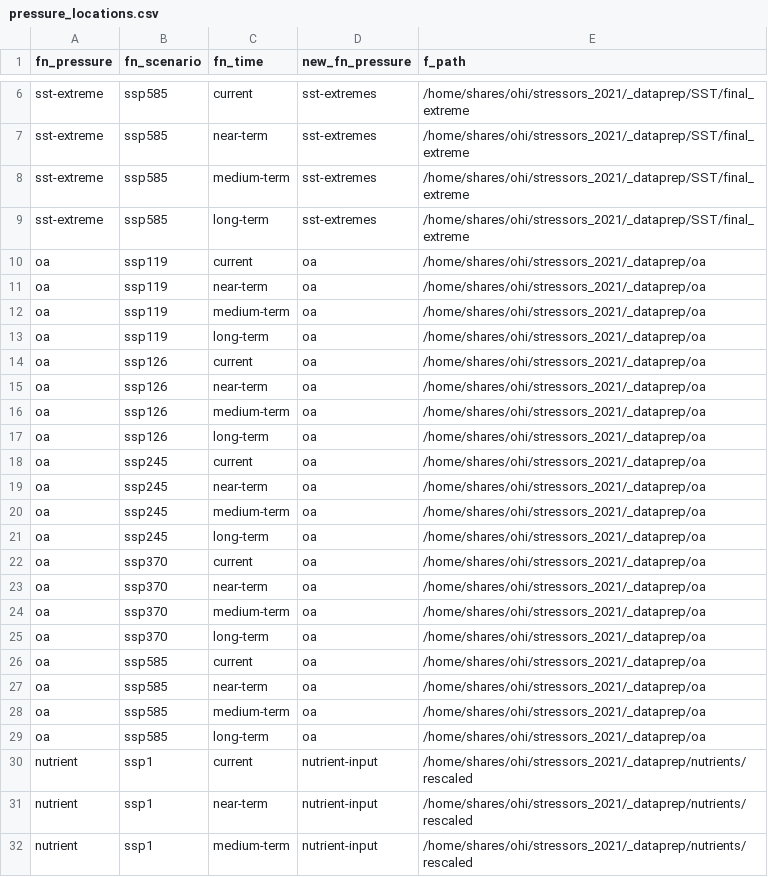
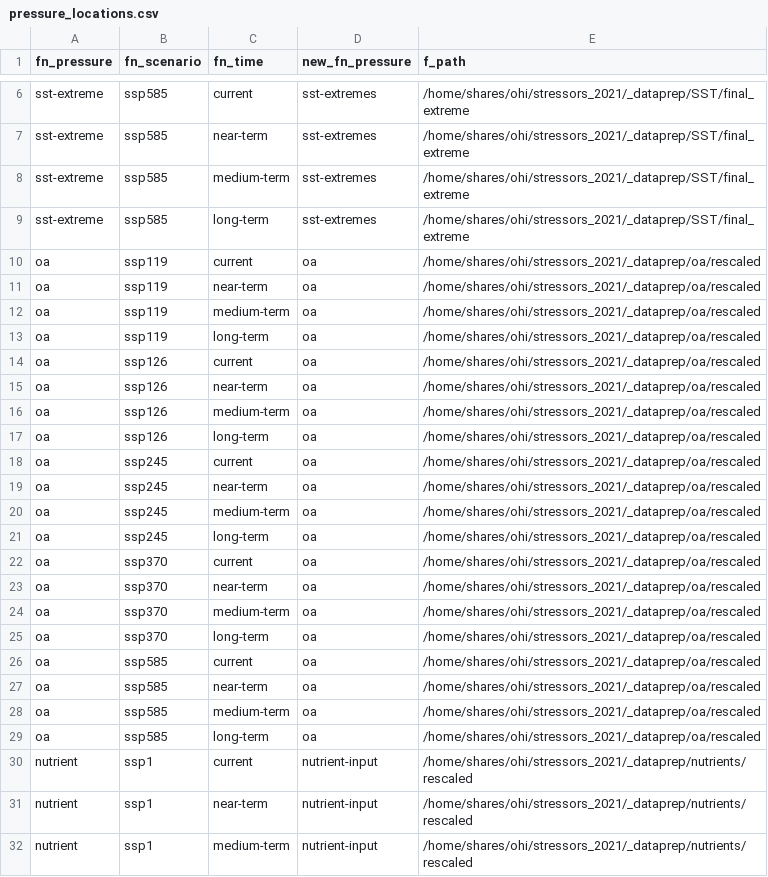
Before and after one commit to OHI-Science/stressors, a CSV file: impact/pressure_locations.csv, drawn as a sheet; only a part is shown, gaps mark what is left out; the diff covers the shown part only.

```diff
--- a/impact/pressure_locations.csv
+++ b/impact/pressure_locations.csv
@@ -9,22 +9,22 @@ sst-extreme,ssp585,medium-term,sst-extremes,/home/shares/ohi/stressors_2021/_dat
 sst-extreme,ssp585,long-term,sst-extremes,/home/shares/ohi/stressors_2021/_dataprep/SST/final_extreme
-oa,ssp119,current,oa,/home/shares/ohi/stressors_2021/_dataprep/oa
-oa,ssp119,near-term,oa,/home/shares/ohi/stressors_2021/_dataprep/oa
-oa,ssp119,medium-term,oa,/home/shares/ohi/stressors_2021/_dataprep/oa
-oa,ssp119,long-term,oa,/home/shares/ohi/stressors_2021/_dataprep/oa
-oa,ssp126,current,oa,/home/shares/ohi/stressors_2021/_dataprep/oa
-oa,ssp126,near-term,oa,/home/shares/ohi/stressors_2021/_dataprep/oa
-oa,ssp126,medium-term,oa,/home/shares/ohi/stressors_2021/_dataprep/oa
-oa,ssp126,long-term,oa,/home/shares/ohi/stressors_2021/_dataprep/oa
-oa,ssp245,current,oa,/home/shares/ohi/stressors_2021/_dataprep/oa
-oa,ssp245,near-term,oa,/home/shares/ohi/stressors_2021/_dataprep/oa
-oa,ssp245,medium-term,oa,/home/shares/ohi/stressors_2021/_dataprep/oa
-oa,ssp245,long-term,oa,/home/shares/ohi/stressors_2021/_dataprep/oa
-oa,ssp370,current,oa,/home/shares/ohi/stressors_2021/_dataprep/oa
-oa,ssp370,near-term,oa,/home/shares/ohi/stressors_2021/_dataprep/oa
-oa,ssp370,medium-term,oa,/home/shares/ohi/stressors_2021/_dataprep/oa
-oa,ssp370,long-term,oa,/home/shares/ohi/stressors_2021/_dataprep/oa
-oa,ssp585,current,oa,/home/shares/ohi/stressors_2021/_dataprep/oa
-oa,ssp585,near-term,oa,/home/shares/ohi/stressors_2021/_dataprep/oa
-oa,ssp585,medium-term,oa,/home/shares/ohi/stressors_2021/_dataprep/oa
-oa,ssp585,long-term,oa,/home/shares/ohi/stressors_2021/_dataprep/oa
+oa,ssp119,current,oa,/home/shares/ohi/stressors_2021/_dataprep/oa/rescaled
+oa,ssp119,near-term,oa,/home/shares/ohi/stressors_2021/_dataprep/oa/rescaled
+oa,ssp119,medium-term,oa,/home/shares/ohi/stressors_2021/_dataprep/oa/rescaled
+oa,ssp119,long-term,oa,/home/shares/ohi/stressors_2021/_dataprep/oa/rescaled
+oa,ssp126,current,oa,/home/shares/ohi/stressors_2021/_dataprep/oa/rescaled
+oa,ssp126,near-term,oa,/home/shares/ohi/stressors_2021/_dataprep/oa/rescaled
+oa,ssp126,medium-term,oa,/home/shares/ohi/stressors_2021/_dataprep/oa/rescaled
+oa,ssp126,long-term,oa,/home/shares/ohi/stressors_2021/_dataprep/oa/rescaled
+oa,ssp245,current,oa,/home/shares/ohi/stressors_2021/_dataprep/oa/rescaled
+oa,ssp245,near-term,oa,/home/shares/ohi/stressors_2021/_dataprep/oa/rescaled
+oa,ssp245,medium-term,oa,/home/shares/ohi/stressors_2021/_dataprep/oa/rescaled
+oa,ssp245,long-term,oa,/home/shares/ohi/stressors_2021/_dataprep/oa/rescaled
+oa,ssp370,current,oa,/home/shares/ohi/stressors_2021/_dataprep/oa/rescaled
+oa,ssp370,near-term,oa,/home/shares/ohi/stressors_2021/_dataprep/oa/rescaled
+oa,ssp370,medium-term,oa,/home/shares/ohi/stressors_2021/_dataprep/oa/rescaled
+oa,ssp370,long-term,oa,/home/shares/ohi/stressors_2021/_dataprep/oa/rescaled
+oa,ssp585,current,oa,/home/shares/ohi/stressors_2021/_dataprep/oa/rescaled
+oa,ssp585,near-term,oa,/home/shares/ohi/stressors_2021/_dataprep/oa/rescaled
+oa,ssp585,medium-term,oa,/home/shares/ohi/stressors_2021/_dataprep/oa/rescaled
+oa,ssp585,long-term,oa,/home/shares/ohi/stressors_2021/_dataprep/oa/rescaled
 nutrient,ssp1,current,nutrient-input,/home/shares/ohi/stressors_2021/_dataprep/nutrients/rescaled
```
Also changed, not shown: 4 added rows and 44 edited cells elsewhere in this file, impact/data/country_coast_cumulative_impact.csv, impact/data/dataS1.csv, 36 other files.
